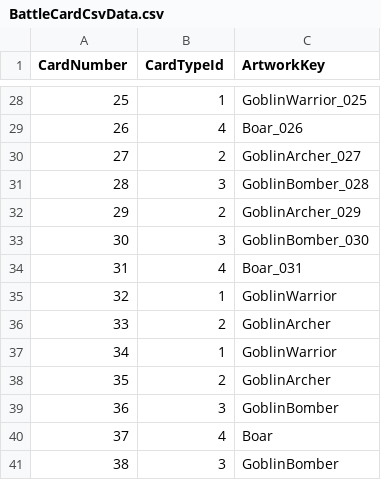
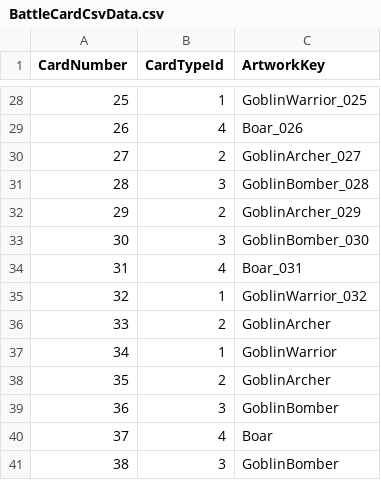
Before and after one commit to MeIsFishes/Hearthstone, a CSV file: Hearthstone/Assets/Resources/Config/BattleCardCsvData.csv, drawn as a sheet; only a part is shown, gaps mark what is left out.

Commit message:
art: replace battle card 032 artwork

```diff
--- a/Hearthstone/Assets/Resources/Config/BattleCardCsvData.csv
+++ b/Hearthstone/Assets/Resources/Config/BattleCardCsvData.csv
@@ -34,3 +34,3 @@ CardNumber,CardTypeId,ArtworkKey
 31,4,Boar_031
-32,1,GoblinWarrior
+32,1,GoblinWarrior_032
 33,2,GoblinArcher
```
Also changed, not shown: 1 other file.
